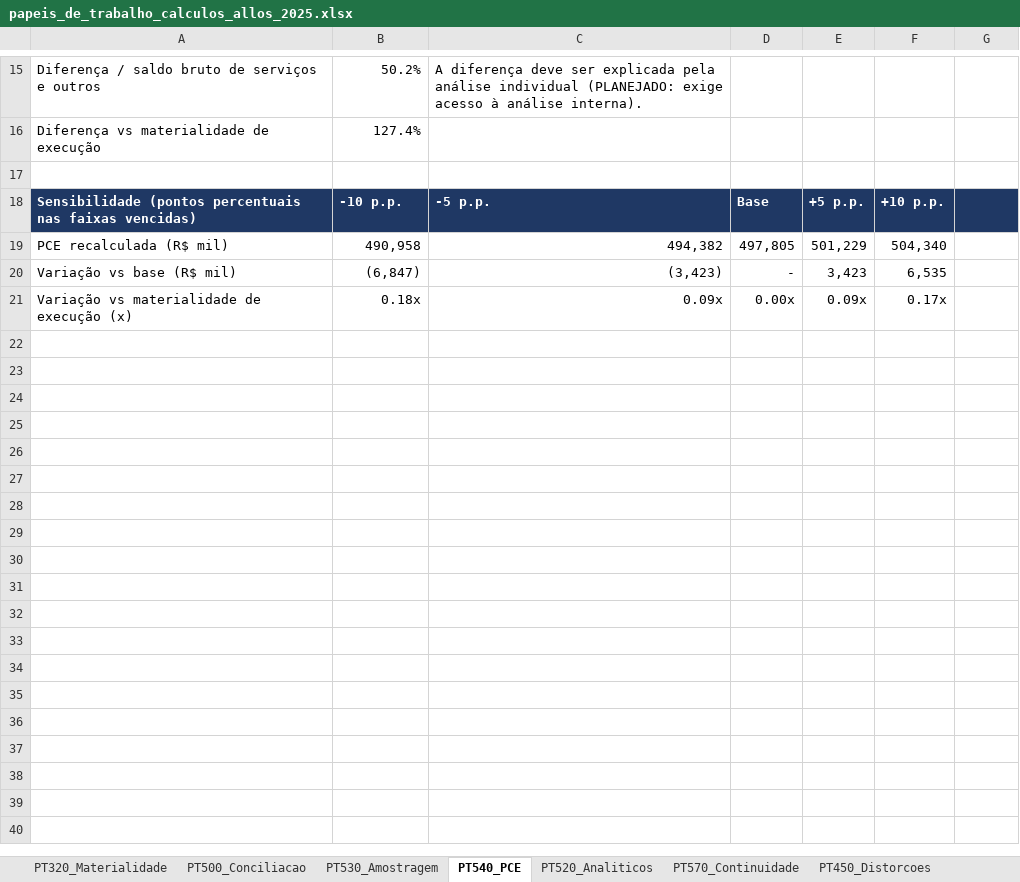
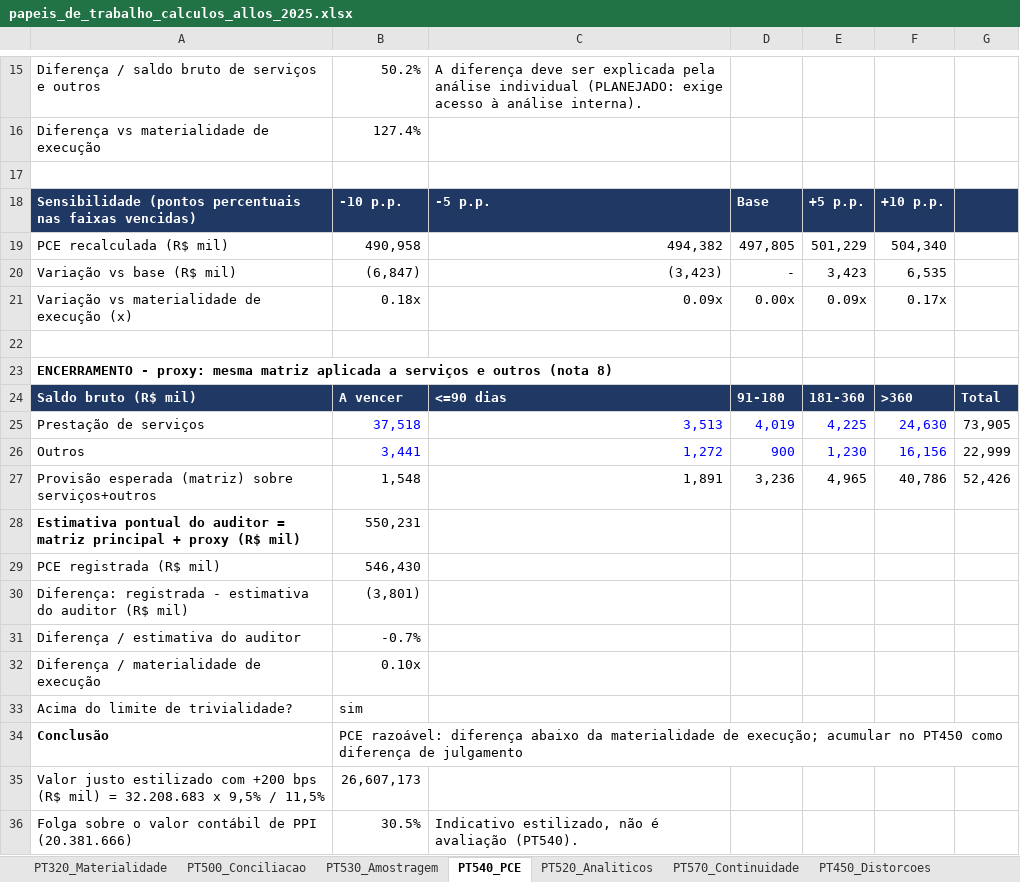
Before and after one commit to maiabtaina/auditoria-allos-TainaM231004987, an Excel workbook: planilhas/papeis_de_trabalho_calculos_allos_2025.xlsx, sheet PT540_PCE, drawn as a sheet; only a part is shown, gaps mark what is left out; values as stored, in another font and other column widths than the file's, no borders; the diff names each change by its address in the sheet, - before the commit and + after, or states it on an @@ line.

Commit message:
papeis de trabalho atualizado - obs. do professor

```diff
--- a/planilhas/papeis_de_trabalho_calculos_allos_2025.xlsx (sheet PT540_PCE)
+++ b/planilhas/papeis_de_trabalho_calculos_allos_2025.xlsx (sheet PT540_PCE)
+row 22: (empty)
+row 23: ENCERRAMENTO - proxy: mesma matriz aplicada a serviços e outros (nota 8)
+row 24: Saldo bruto (R$ mil) | A vencer | <=90 dias | 91-180 | 181-360 | >360 | Total
+row 25: Prestação de serviços | 37,518 | 3,513 | 4,019 | 4,225 | 24,630 | 73,905
+row 26: Outros | 3,441 | 1,272 | 900 | 1,230 | 16,156 | 22,999
+row 27: Provisão esperada (matriz) sobre serviços+outros | 1,548 | 1,891 | 3,236 | 4,965 | 40,786 | 52,426
+row 28: Estimativa pontual do auditor = matriz principal + proxy (R$ mil) | 550,231
+row 29: PCE registrada (R$ mil) | 546,430
+row 30: Diferença: registrada - estimativa do auditor (R$ mil) | (3,801)
+row 31: Diferença / estimativa do auditor | -0.7%
+row 32: Diferença / materialidade de execução | 0.10x
+row 33: Acima do limite de trivialidade? | sim
+row 34: Conclusão | PCE razoável: diferença abaixo da materialidade de execução; acumular no PT450 como diferença de julgamento
+row 35: Valor justo estilizado com +200 bps (R$ mil) = 32.208.683 x 9,5% / 11,5% | 26,607,173
+row 36: Folga sobre o valor contábil de PPI (20.381.666) | 30.5% | Indicativo estilizado, não é avaliação (PT540).
```
Also changed, not shown: sheet PT450_Distorcoes, sheet PT530_Amostragem.
